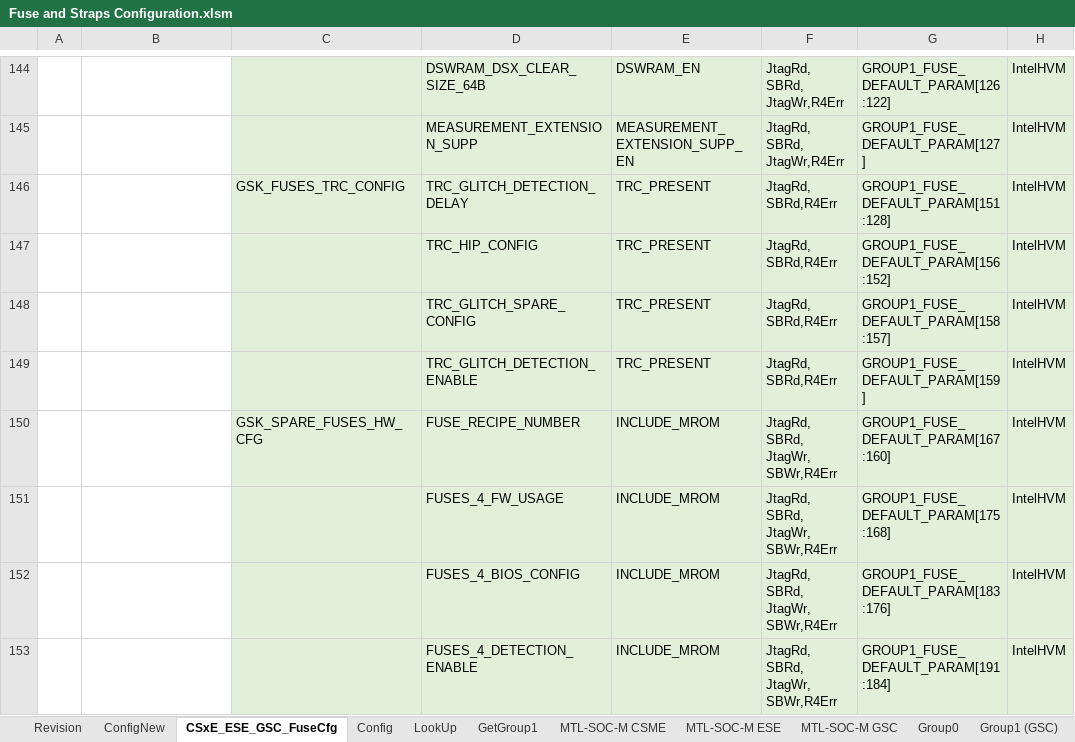
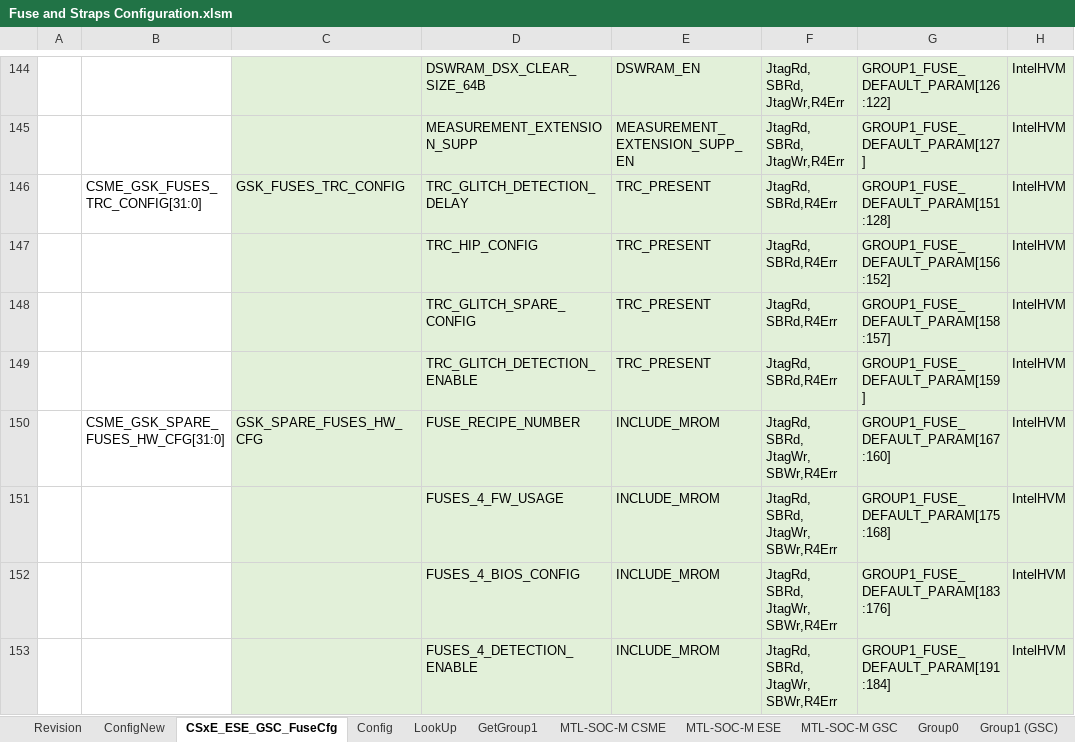
Before and after one commit to jasonx-tsao/exp_vtb, an Excel workbook: ArchSpecs/Working/Fuse and Straps Configuration.xlsm, sheet CSxE_ESE_GSC_FuseCfg, drawn as a sheet; only a part is shown, gaps mark what is left out; values as stored, in another font and other column widths than the file's, no borders; conditional formats and table styles not drawn; the diff covers the shown part only; the diff names each change by its address in the sheet, - before the commit and + after, or states it on an @@ line.

Commit message:
Added Fuse Wires to the XLS and also added External Fuse Pull parameters to the fuse xls.
[git-p4: depot-paths = "//depot/projects/coe/CSME/": change = 796523]

```diff
--- a/ArchSpecs/Working/Fuse and Straps Configuration.xlsm (sheet CSxE_ESE_GSC_FuseCfg)
+++ b/ArchSpecs/Working/Fuse and Straps Configuration.xlsm (sheet CSxE_ESE_GSC_FuseCfg)
-B146: (empty)
+B146: CSME_GSK_FUSES_TRC_CONFIG[31:0]
-B150: (empty)
+B150: CSME_GSK_SPARE_FUSES_HW_CFG[31:0]
```
Also changed, not shown: 38 edited cells and cell formats elsewhere in this sheet, sheet ConfigNew, sheet Revision, charts or pictures.
